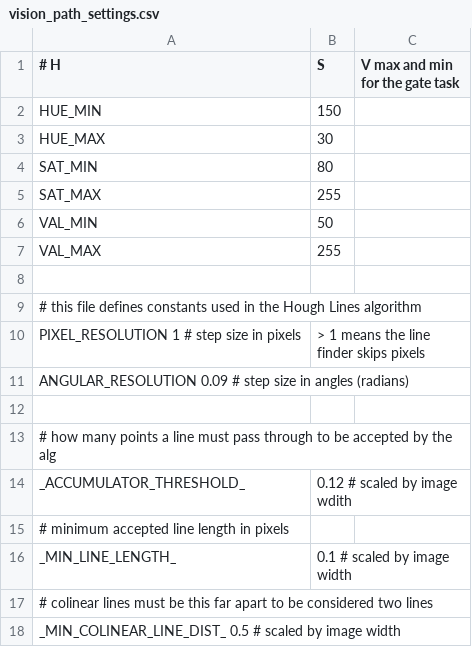
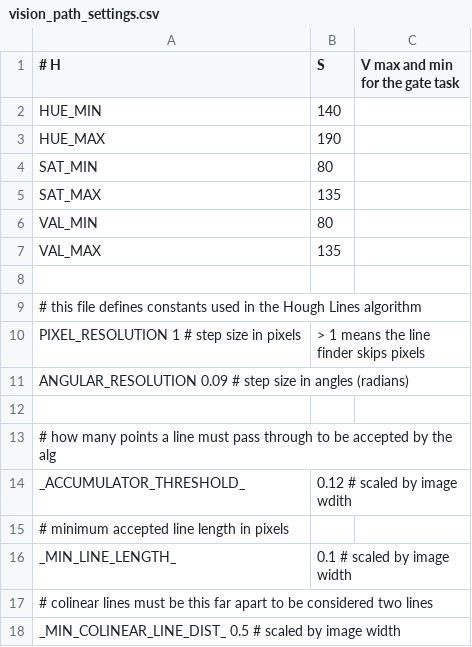
Before and after one commit to scheeloong/mda-ut, a CSV file: software/settings/vision_path_settings.csv, drawn as a sheet.

```diff
--- a/software/settings/vision_path_settings.csv
+++ b/software/settings/vision_path_settings.csv
@@ -1,8 +1,8 @@
 # H,S,V max and min for the gate task
-HUE_MIN, 150
-HUE_MAX, 30
+HUE_MIN, 140
+HUE_MAX, 190
 SAT_MIN, 80
-SAT_MAX, 255
-VAL_MIN, 50
-VAL_MAX, 255
+SAT_MAX, 135
+VAL_MIN, 80
+VAL_MAX, 135
 
```
Also changed, not shown: software/settings/aquatux_submarine.csv, software/settings/test_settings.csv, 7 other files.
